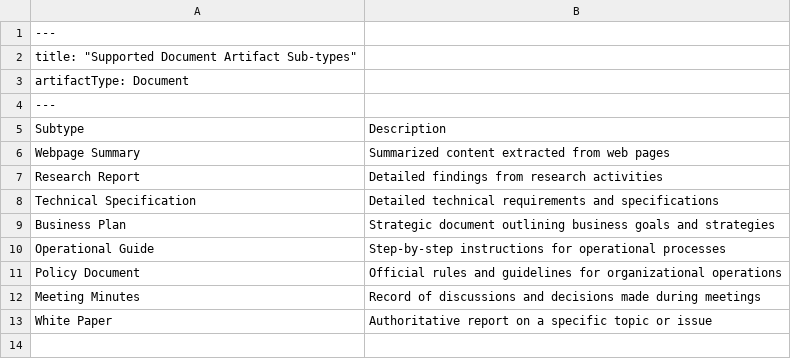
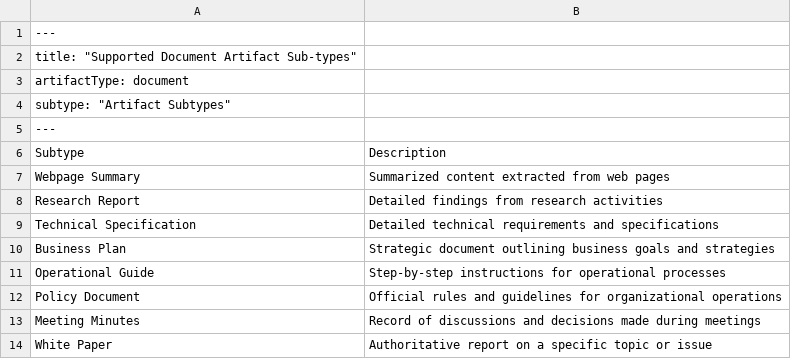
Before and after one commit to richardbowman/multimind-agent-platform, a CSV file: src/assets/procedure-guides/subtypes-document.csv (was src/assets/procedure-guides/document-subtypes.csv), drawn as a sheet.

Commit message:
Major improvements to artifact types and procedure guides.

```diff
--- a/src/assets/procedure-guides/document-subtypes.csv
+++ b/src/assets/procedure-guides/subtypes-document.csv
@@ -2,3 +2,4 @@
 title: "Supported Document Artifact Sub-types"
-artifactType: Document
+artifactType: document
+subtype: "Artifact Subtypes"
 ---
```
Also changed, not shown: 39 other files.
